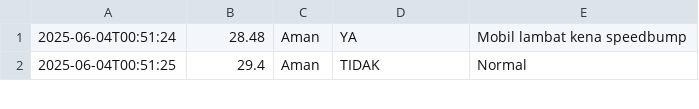
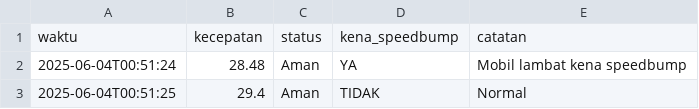
Before and after one commit to alzzenaa77/BISMILLAHJAYA, a CSV file: log_kecepatan_banyak_15.csv, drawn as a sheet; only a part is shown; the diff names each change by its address in the sheet, - before the commit and + after, or states it on an @@ line.

Commit message:
fix: missing col names

```diff
--- a/log_kecepatan_banyak_15.csv
+++ b/log_kecepatan_banyak_15.csv
+row 1: waktu | kecepatan | status | kena_speedbump | catatan
```
